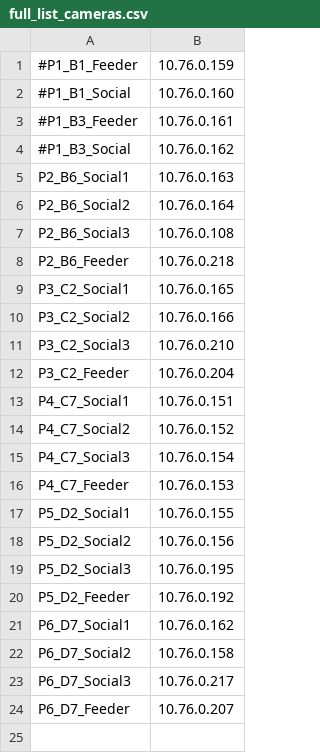
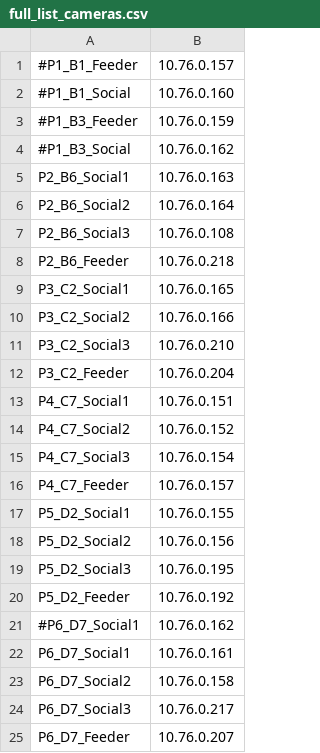
Before and after one commit to michaelchimento/ringneck_scripts, a CSV file: tower_scripts/full_list_cameras.csv, drawn as a sheet.

```diff
--- a/tower_scripts/full_list_cameras.csv
+++ b/tower_scripts/full_list_cameras.csv
@@ -1,4 +1,4 @@
-#P1_B1_Feeder,10.76.0.159
+#P1_B1_Feeder,10.76.0.157
 #P1_B1_Social,10.76.0.160
-#P1_B3_Feeder,10.76.0.161
+#P1_B3_Feeder,10.76.0.159
 #P1_B3_Social,10.76.0.162
@@ -15,3 +15,3 @@ P4_C7_Social2,10.76.0.152
 P4_C7_Social3,10.76.0.154
-P4_C7_Feeder,10.76.0.153
+P4_C7_Feeder,10.76.0.157
 P5_D2_Social1,10.76.0.155
@@ -20,3 +20,4 @@ P5_D2_Social3,10.76.0.195
 P5_D2_Feeder,10.76.0.192
-P6_D7_Social1,10.76.0.162
+#P6_D7_Social1,10.76.0.162
+P6_D7_Social1,10.76.0.161
 P6_D7_Social2,10.76.0.158
```
Also changed, not shown: List_of_Cameras.csv, 8 other files.
